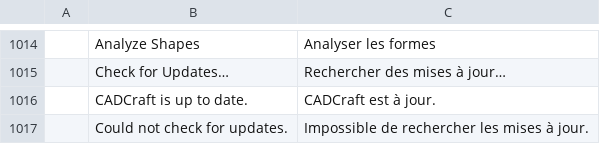
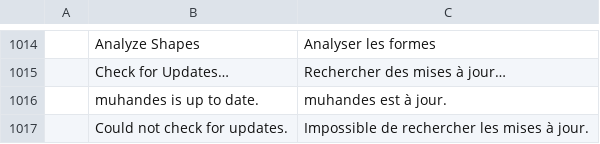
Before and after one commit to 7mz410/CreativeStudio-muhandes, a TSV file: crates/ui-egui/src/i18n/fr.tsv, drawn as a sheet; only a part is shown, gaps mark what is left out.

```diff
--- a/crates/ui-egui/src/i18n/fr.tsv
+++ b/crates/ui-egui/src/i18n/fr.tsv
@@ -1015,3 +1015,3 @@
 	Check for Updates…	Rechercher des mises à jour…
-	CADCraft is up to date.	CADCraft est à jour.
+	muhandes is up to date.	muhandes est à jour.
 	Could not check for updates.	Impossible de rechercher les mises à jour.
```
Also changed, not shown: crates/ui-egui/src/i18n/cs.tsv, crates/ui-egui/src/i18n/de.tsv, 16 other files.
